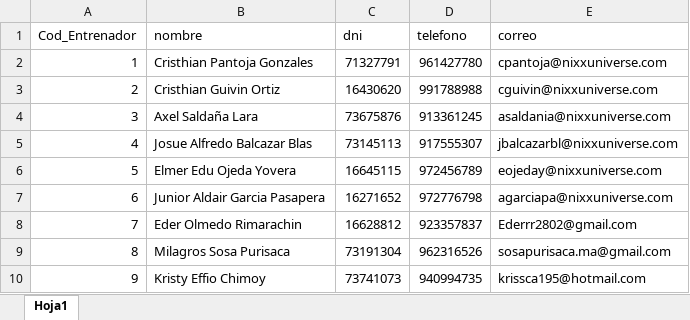
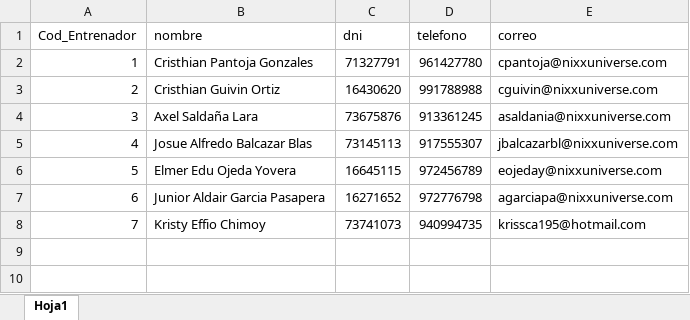
Before and after one commit to Axel-22-gui/etlPokemon, an Excel workbook: Proyecto Final/Excel/ENTRENADORES.xlsx, sheet Hoja1, drawn as a sheet; values as stored, in another font and other column widths than the file's, no borders; table styles not drawn; removed rows and columns are numbered as before the commit, all else as after; the diff names each change by its address in the sheet, - before the commit and + after, or states it on an @@ line.

```diff
--- a/Proyecto Final/Excel/ENTRENADORES.xlsx (sheet Hoja1)
+++ b/Proyecto Final/Excel/ENTRENADORES.xlsx (sheet Hoja1)
-row 8: 7 | Eder Olmedo Rimarachin | 16628812 | 923357837 | Ederrr2802@gmail.com
-row 9: 8 | Milagros Sosa Purisaca | 73191304 | 962316526 | sosapurisaca.ma@gmail.com
@@ column A (Cod_Entrenador) renumbered from row 8 down @@
```
Also changed, not shown: 5 other files.
